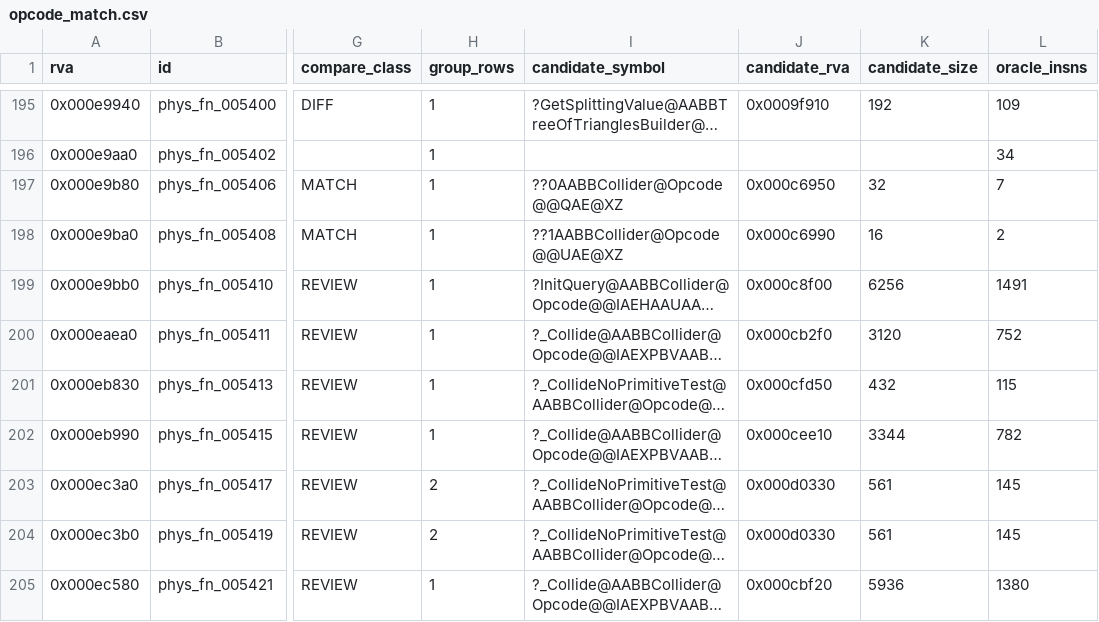
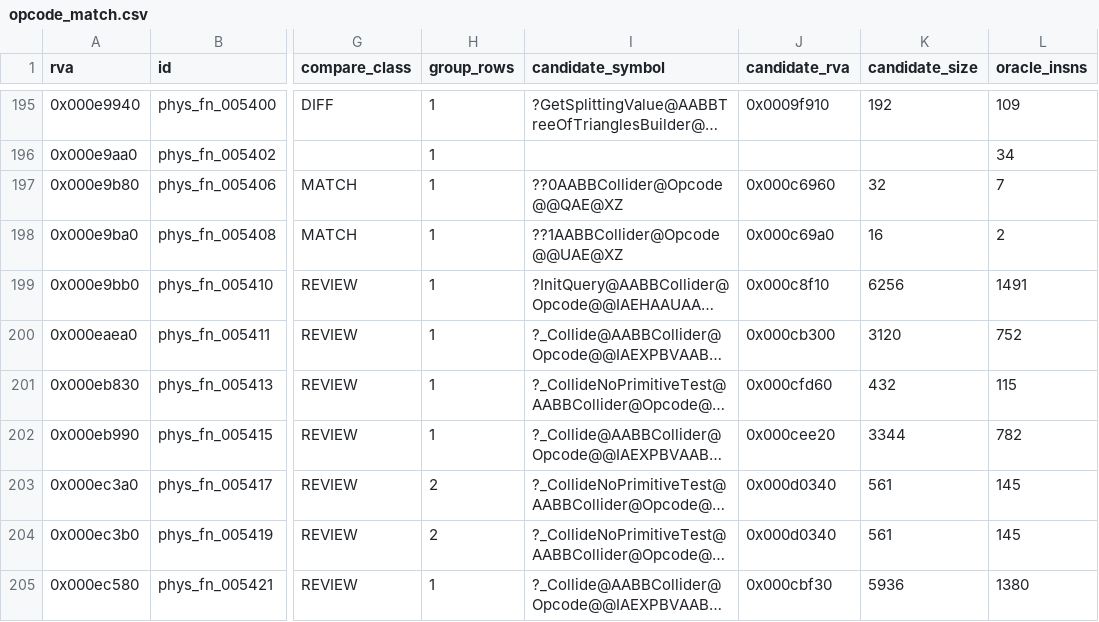
Before and after one commit to raynorpat/Novodex, a CSV file: docs/reconstruction/novodex-physics/evidence/phase4-third-party-map/opcode_match.csv, drawn as a sheet; only a part is shown, gaps mark what is left out; long unchanged cells end in …; the diff covers the shown part only; the diff names each change by its address in the sheet, - before the commit and + after, or states it on an @@ line.

```diff
--- a/docs/reconstruction/novodex-physics/evidence/phase4-third-party-map/opcode_match.csv
+++ b/docs/reconstruction/novodex-physics/evidence/phase4-third-party-map/opcode_match.csv
-J197 (candidate_rva): 0x000c6950
+J197 (candidate_rva): 0x000c6960
-J198 (candidate_rva): 0x000c6990
+J198 (candidate_rva): 0x000c69a0
-J199 (candidate_rva): 0x000c8f00
+J199 (candidate_rva): 0x000c8f10
-J200 (candidate_rva): 0x000cb2f0
+J200 (candidate_rva): 0x000cb300
-J201 (candidate_rva): 0x000cfd50
+J201 (candidate_rva): 0x000cfd60
-J202 (candidate_rva): 0x000cee10
+J202 (candidate_rva): 0x000cee20
-J203:J204 (candidate_rva): 0x000d0330
+J203:J204 (candidate_rva): 0x000d0340
-J205 (candidate_rva): 0x000cbf20
+J205 (candidate_rva): 0x000cbf30
```
Also changed, not shown: 31 edited cells elsewhere in this file, 2 other files.
